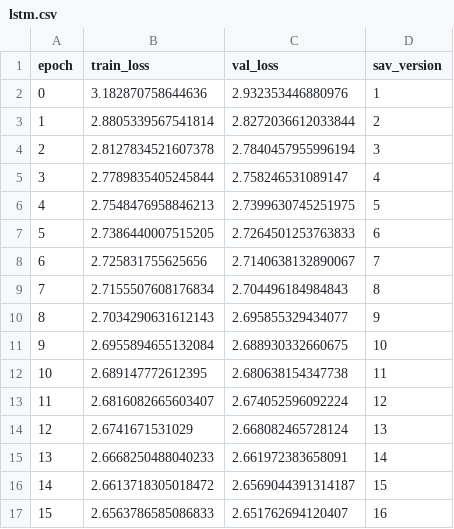
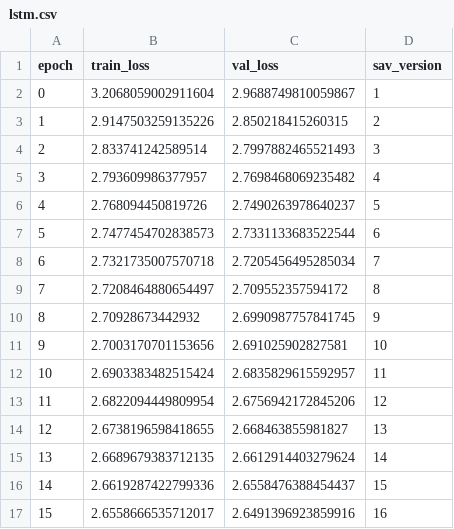
Before and after one commit to maximoskp/GraphGuidedMLMH, a CSV file: results/contrastive/lstm.csv, drawn as a sheet; only a part is shown; the diff covers the shown part only.

Commit message:
contrastive train

```diff
--- a/results/contrastive/lstm.csv
+++ b/results/contrastive/lstm.csv
@@ -1,17 +1,17 @@
 epoch,train_loss,val_loss,sav_version
-0,3.182870758644636,2.932353446880976,1
-1,2.8805339567541814,2.8272036612033844,2
-2,2.8127834521607378,2.7840457955996194,3
-3,2.7789835405245844,2.758246531089147,4
-4,2.7548476958846213,2.7399630745251975,5
-5,2.7386440007515205,2.7264501253763833,6
-6,2.725831755625656,2.7140638132890067,7
-7,2.7155507608176834,2.704496184984843,8
-8,2.7034290631612143,2.695855329434077,9
-9,2.6955894655132084,2.688930332660675,10
-10,2.689147772612395,2.680638154347738,11
-11,2.6816082665603407,2.674052596092224,12
-12,2.6741671531029,2.668082465728124,13
-13,2.6668250488040233,2.661972383658091,14
-14,2.6613718305018472,2.6569044391314187,15
-15,2.6563786585086833,2.651762694120407,16
+0,3.2068059002911604,2.9688749810059867,1
+1,2.9147503259135226,2.850218415260315,2
+2,2.833741242589514,2.7997882465521493,3
+3,2.793609986377957,2.7698468069235482,4
+4,2.768094450819726,2.7490263978640237,5
+5,2.7477454702838573,2.7331133683522544,6
+6,2.7321735007570718,2.7205456495285034,7
+7,2.7208464880654497,2.709552357594172,8
+8,2.70928673442932,2.6990987757841745,9
+9,2.7003170701153656,2.691025902827581,10
+10,2.6903383482515424,2.6835829615592957,11
+11,2.6822094449809954,2.6756942172845206,12
+12,2.6738196598418655,2.668463855981827,13
+13,2.6689679383712135,2.6612914403279624,14
+14,2.6619287422799336,2.6558476388454437,15
+15,2.6558666535712017,2.6491396923859916,16
```
Also changed, not shown: 168 edited cells elsewhere in this file, 22 other files.
